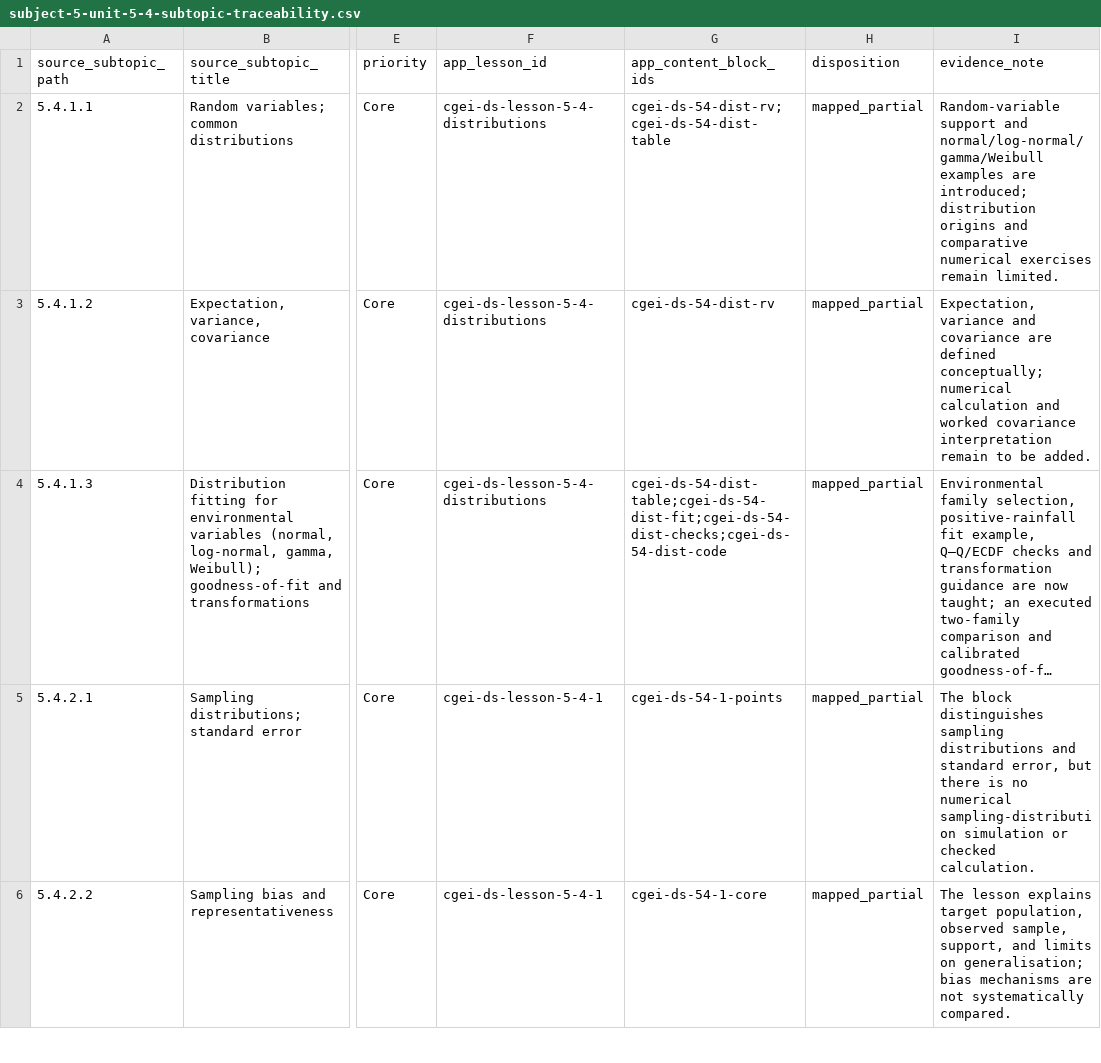
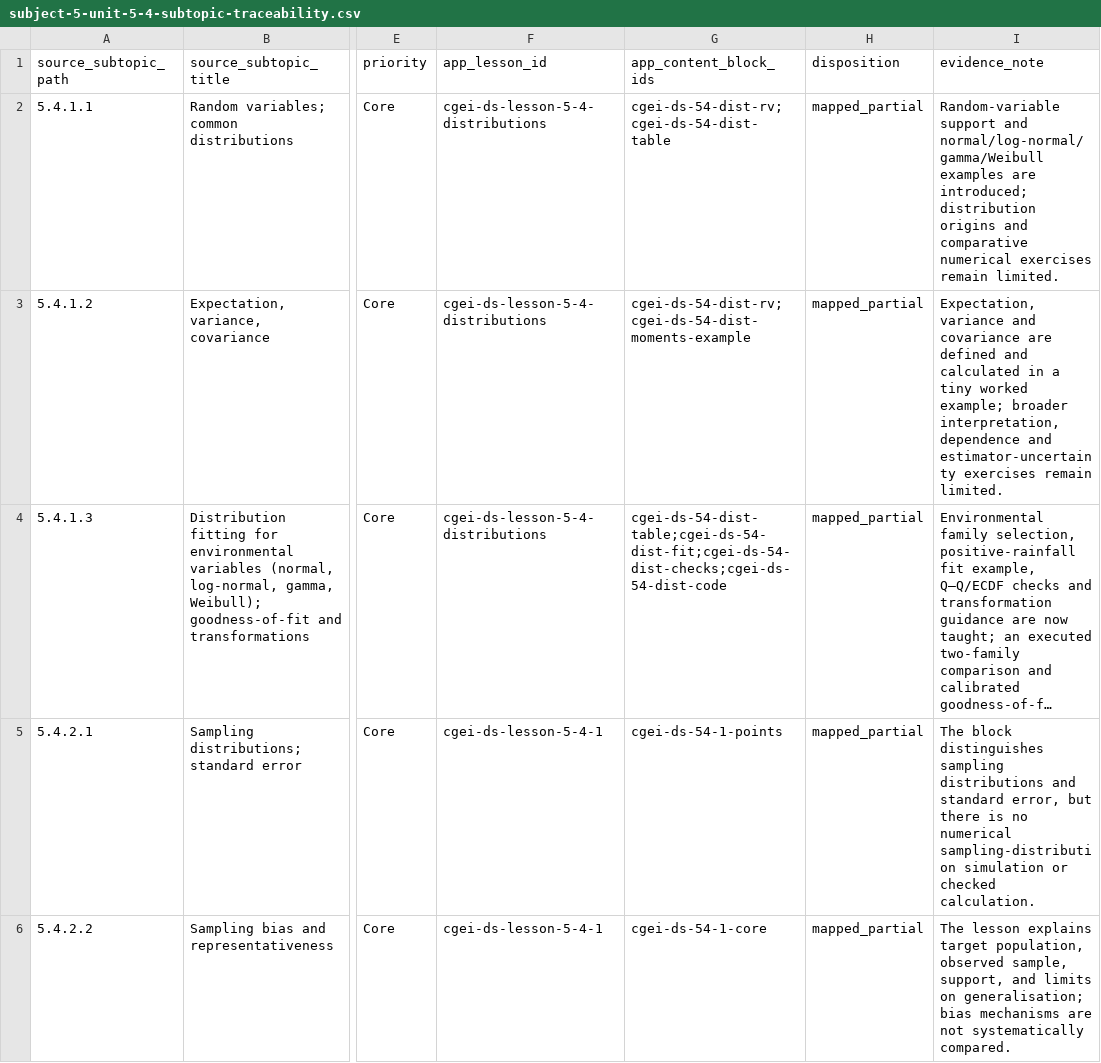
Before and after one commit to musab-shahid/my-study, a CSV file: docs/cgei/subject-5-unit-5-4-subtopic-traceability.csv, drawn as a sheet; only a part is shown, gaps mark what is left out; long unchanged cells end in …; the diff names each change by its address in the sheet, - before the commit and + after, or states it on an @@ line.

Commit message:
docs(cgei): trace worked moments example to source subtopic

```diff
--- a/docs/cgei/subject-5-unit-5-4-subtopic-traceability.csv
+++ b/docs/cgei/subject-5-unit-5-4-subtopic-traceability.csv
-G3 (app_content_block_ids): cgei-ds-54-dist-rv
+G3 (app_content_block_ids): cgei-ds-54-dist-rv;cgei-ds-54-dist-moments-example
-I3 (evidence_note): …are defined conceptually; numerical calculation and worked covariance interpretation remain to be added.
+I3 (evidence_note): …are defined and calculated in a tiny worked example; broader interpretation, dependence and estimator-uncertainty exercises remain limited.
```
